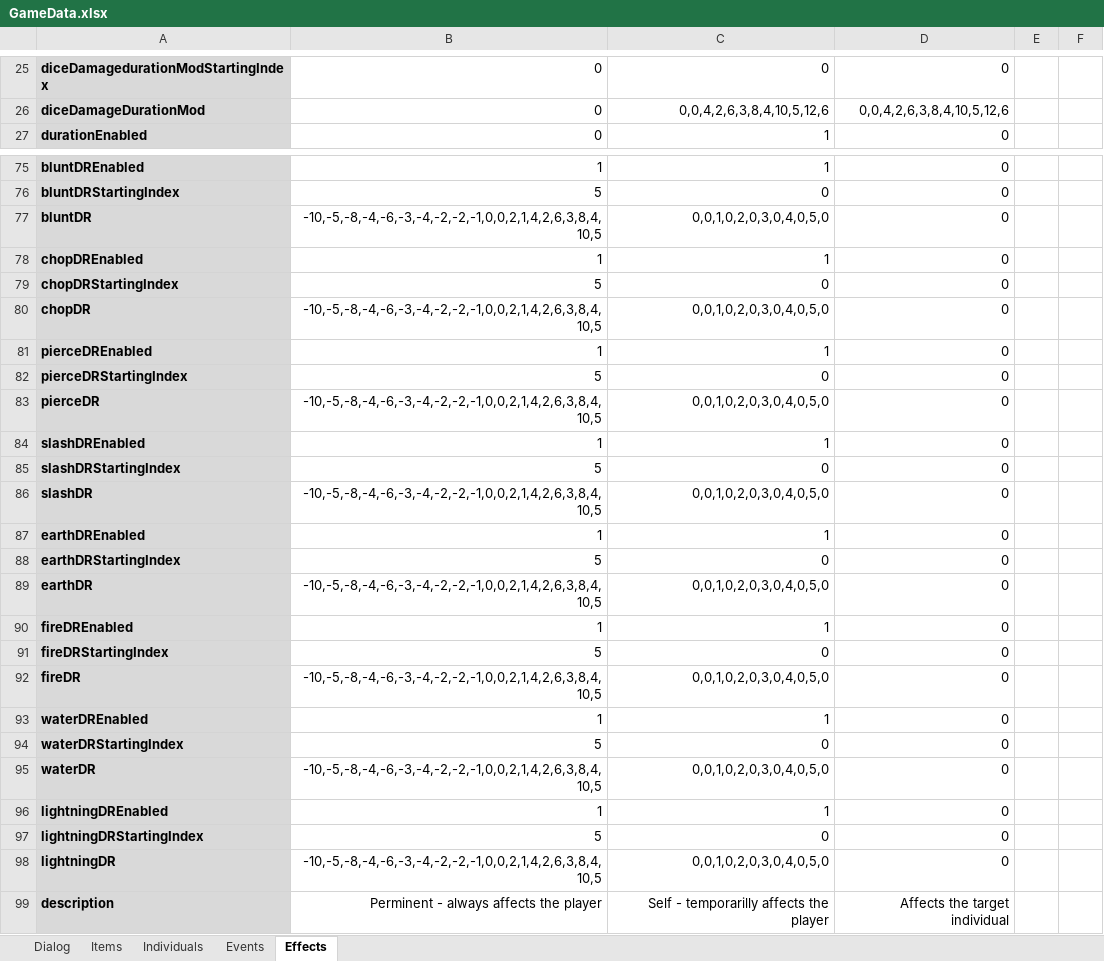
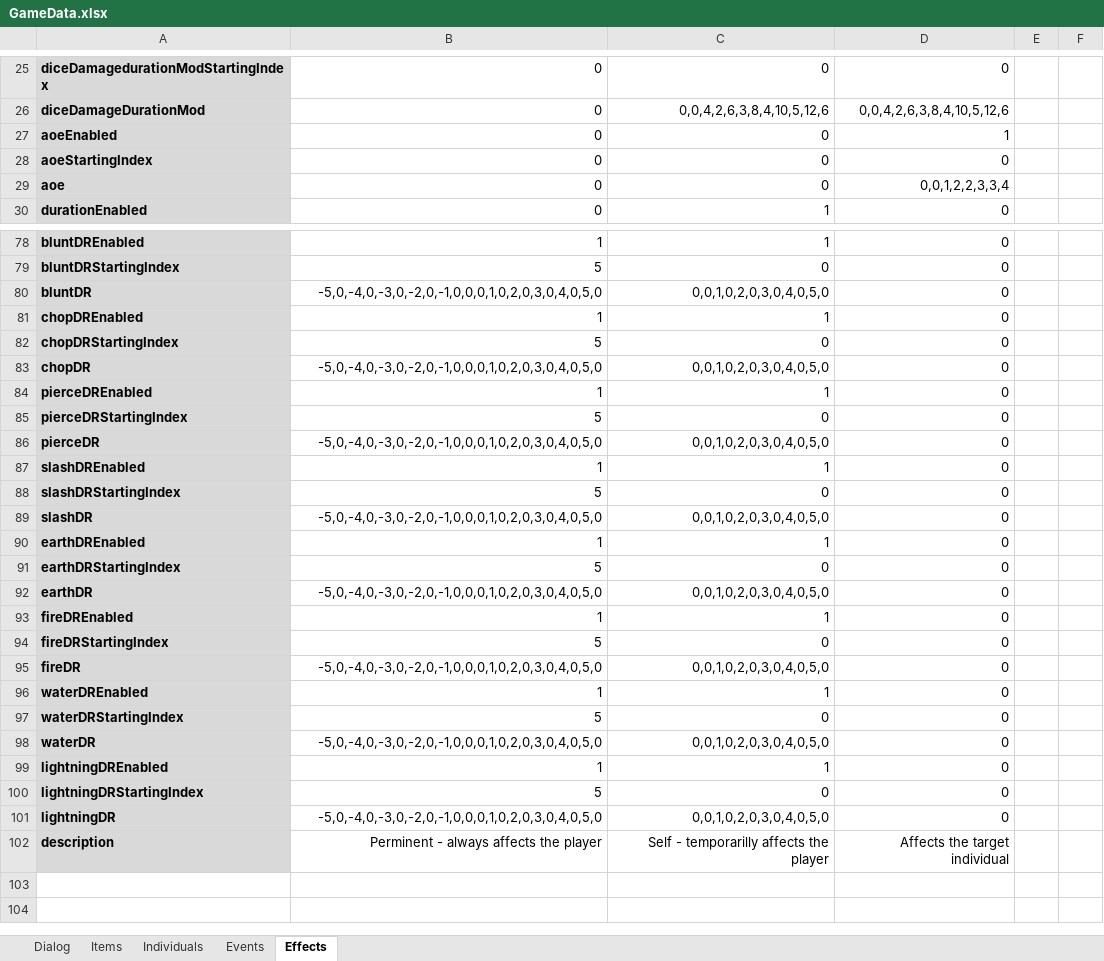
Before and after one commit to schil227/Natural_1, an Excel workbook: GameData.xlsx, sheet Effects, drawn as a sheet; only a part is shown, gaps mark what is left out; the shorter side is filled out with more unchanged rows; values as stored, in another font and other column widths than the file's, no borders; addresses are those after the commit; the diff covers the shown part only; the diff names each change by its address in the sheet, - before the commit and + after, or states it on an @@ line.

```diff
--- a/GameData.xlsx (sheet Effects)
+++ b/GameData.xlsx (sheet Effects)
+row 27: aoeEnabled | 0 | 0 | 1
+row 28: aoeStartingIndex | 0 | 0 | 0
+row 29: aoe | 0 | 0 | 0,0,1,2,2,3,3,4
-B80: -10,-5,-8,-4,-6,-3,-4,-2,-2,-1,0,0,2,1,4,2,6,3,8,4,10,5
+B80: -5,0,-4,0,-3,0,-2,0,-1,0,0,0,1,0,2,0,3,0,4,0,5,0
-B83: -10,-5,-8,-4,-6,-3,-4,-2,-2,-1,0,0,2,1,4,2,6,3,8,4,10,5
+B83: -5,0,-4,0,-3,0,-2,0,-1,0,0,0,1,0,2,0,3,0,4,0,5,0
-B86: -10,-5,-8,-4,-6,-3,-4,-2,-2,-1,0,0,2,1,4,2,6,3,8,4,10,5
+B86: -5,0,-4,0,-3,0,-2,0,-1,0,0,0,1,0,2,0,3,0,4,0,5,0
-B89: -10,-5,-8,-4,-6,-3,-4,-2,-2,-1,0,0,2,1,4,2,6,3,8,4,10,5
+B89: -5,0,-4,0,-3,0,-2,0,-1,0,0,0,1,0,2,0,3,0,4,0,5,0
-B92: -10,-5,-8,-4,-6,-3,-4,-2,-2,-1,0,0,2,1,4,2,6,3,8,4,10,5
+B92: -5,0,-4,0,-3,0,-2,0,-1,0,0,0,1,0,2,0,3,0,4,0,5,0
-B95: -10,-5,-8,-4,-6,-3,-4,-2,-2,-1,0,0,2,1,4,2,6,3,8,4,10,5
+B95: -5,0,-4,0,-3,0,-2,0,-1,0,0,0,1,0,2,0,3,0,4,0,5,0
-B98: -10,-5,-8,-4,-6,-3,-4,-2,-2,-1,0,0,2,1,4,2,6,3,8,4,10,5
+B98: -5,0,-4,0,-3,0,-2,0,-1,0,0,0,1,0,2,0,3,0,4,0,5,0
-B101: -10,-5,-8,-4,-6,-3,-4,-2,-2,-1,0,0,2,1,4,2,6,3,8,4,10,5
+B101: -5,0,-4,0,-3,0,-2,0,-1,0,0,0,1,0,2,0,3,0,4,0,5,0
```
Also changed, not shown: 6 edited cells elsewhere in this sheet, 7 other files.
